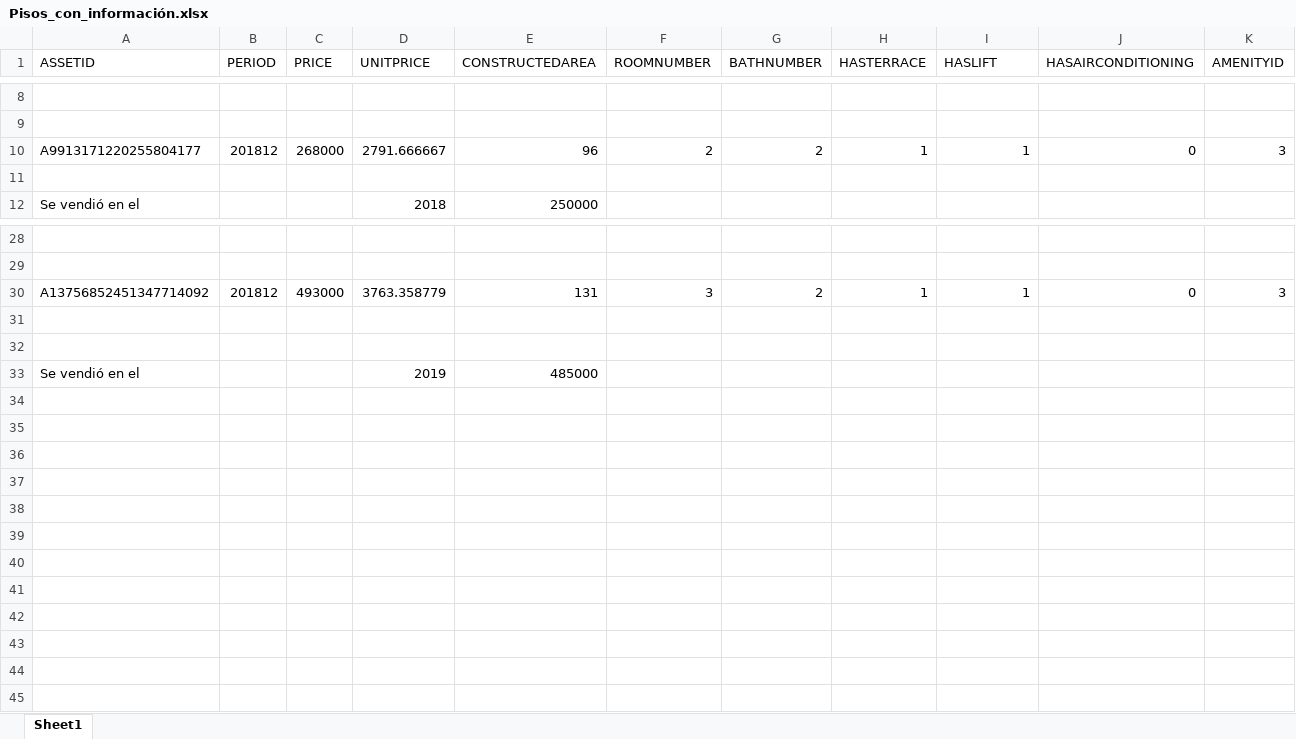
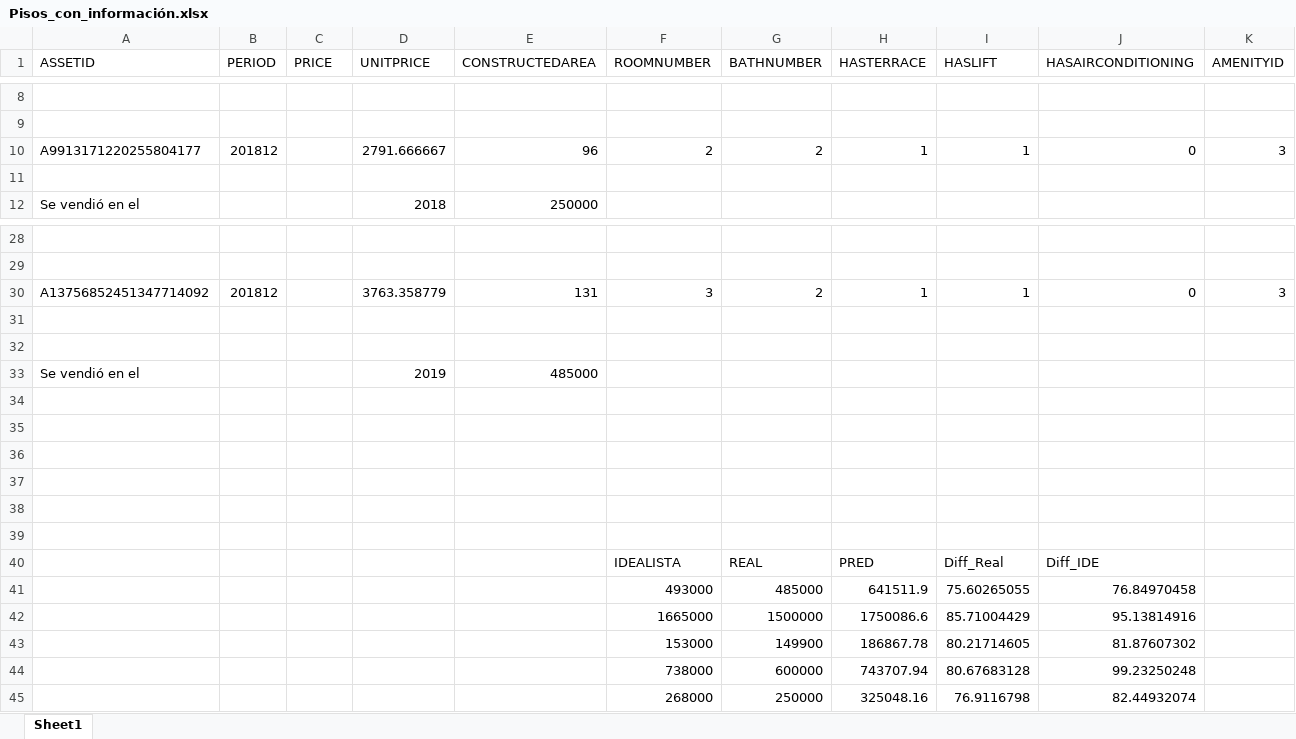
Before and after one commit to PabloLopez-unav/Price_Prediction_XGBoost_NN, an Excel workbook: 9.0 XGBoost 5 pisos reales/Pisos_con_información.xlsx, sheet Sheet1, drawn as a sheet; only a part is shown, gaps mark what is left out; values as stored, in another font and other column widths than the file's, no borders; rows hold the shown columns only; the diff names each change by its address in the sheet, - before the commit and + after, or states it on an @@ line.

Commit message:
comprobado el error gordo, obviamente es el piso que quedo filtrado por estar super lejos de la ciudad, y al añadirlo manualmente, pues en este comete mucho error. Vamos, que cuadno le pones algo fuera de contexto lo hace bastante mal. Aunque sí que está dentro de la cuadrícula

```diff
--- a/9.0 XGBoost 5 pisos reales/Pisos_con_información.xlsx (sheet Sheet1)
+++ b/9.0 XGBoost 5 pisos reales/Pisos_con_información.xlsx (sheet Sheet1)
-C10 (PRICE): 268000
+C10 (PRICE): (empty)
-C30 (PRICE): 493000
+C30 (PRICE): (empty)
+row 34: (empty)
+row 35: (empty)
+row 36: (empty)
+row 37: (empty)
+row 38: (empty)
+row 39: (empty)
+row 40:  |  |  |  |  | IDEALISTA | REAL | PRED | Diff_Real | Diff_IDE
+row 41:  |  |  |  |  | 493000 | 485000 | 641511.9 | 75.60265055 | 76.84970458
+row 42:  |  |  |  |  | 1665000 | 1500000 | 1750086.6 | 85.71004429 | 95.13814916
+row 43:  |  |  |  |  | 153000 | 149900 | 186867.78 | 80.21714605 | 81.87607302
+row 44:  |  |  |  |  | 738000 | 600000 | 743707.94 | 80.67683128 | 99.23250248
+row 45:  |  |  |  |  | 268000 | 250000 | 325048.16 | 76.9116798 | 82.44932074
```
Also changed, not shown: 1 other file.
